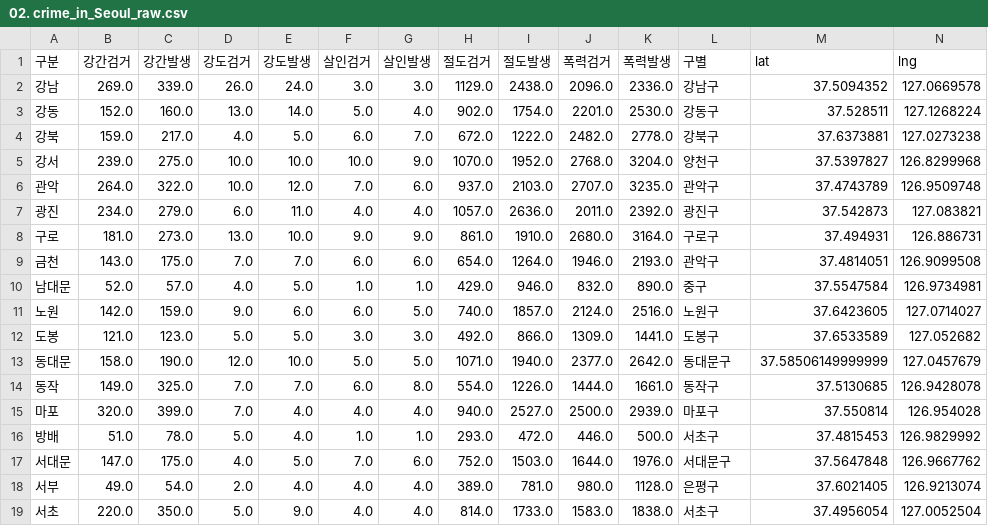
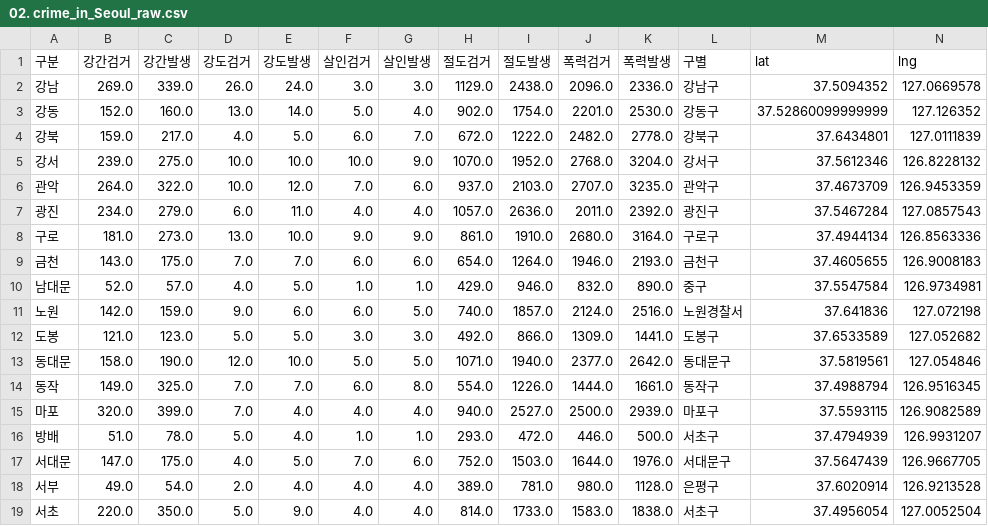
Before and after one commit to somoon0422/AI_zerobase, a CSV file: 4.EDA&web_crawling/ds_study/data/02. crime_in_Seoul_raw.csv, drawn as a sheet; only a part is shown; the diff covers the shown part only.

```diff
--- a/4.EDA&web_crawling/ds_study/data/02. crime_in_Seoul_raw.csv
+++ b/4.EDA&web_crawling/ds_study/data/02. crime_in_Seoul_raw.csv
@@ -2,18 +2,18 @@
 강남,269.0,339.0,26.0,24.0,3.0,3.0,1129.0,2438.0,2096.0,2336.0,강남구,37.5094352,127.0669578
-강동,152.0,160.0,13.0,14.0,5.0,4.0,902.0,1754.0,2201.0,2530.0,강동구,37.528511,127.1268224
-강북,159.0,217.0,4.0,5.0,6.0,7.0,672.0,1222.0,2482.0,2778.0,강북구,37.6373881,127.0273238
-강서,239.0,275.0,10.0,10.0,10.0,9.0,1070.0,1952.0,2768.0,3204.0,양천구,37.5397827,126.8299968
-관악,264.0,322.0,10.0,12.0,7.0,6.0,937.0,2103.0,2707.0,3235.0,관악구,37.4743789,126.9509748
-광진,234.0,279.0,6.0,11.0,4.0,4.0,1057.0,2636.0,2011.0,2392.0,광진구,37.542873,127.083821
-구로,181.0,273.0,13.0,10.0,9.0,9.0,861.0,1910.0,2680.0,3164.0,구로구,37.494931,126.886731
-금천,143.0,175.0,7.0,7.0,6.0,6.0,654.0,1264.0,1946.0,2193.0,관악구,37.4814051,126.9099508
+강동,152.0,160.0,13.0,14.0,5.0,4.0,902.0,1754.0,2201.0,2530.0,강동구,37.52860099999999,127.126352
+강북,159.0,217.0,4.0,5.0,6.0,7.0,672.0,1222.0,2482.0,2778.0,강북구,37.6434801,127.0111839
+강서,239.0,275.0,10.0,10.0,10.0,9.0,1070.0,1952.0,2768.0,3204.0,강서구,37.5612346,126.8228132
+관악,264.0,322.0,10.0,12.0,7.0,6.0,937.0,2103.0,2707.0,3235.0,관악구,37.4673709,126.9453359
+광진,234.0,279.0,6.0,11.0,4.0,4.0,1057.0,2636.0,2011.0,2392.0,광진구,37.5467284,127.0857543
+구로,181.0,273.0,13.0,10.0,9.0,9.0,861.0,1910.0,2680.0,3164.0,구로구,37.4944134,126.8563336
+금천,143.0,175.0,7.0,7.0,6.0,6.0,654.0,1264.0,1946.0,2193.0,금천구,37.4605655,126.9008183
 남대문,52.0,57.0,4.0,5.0,1.0,1.0,429.0,946.0,832.0,890.0,중구,37.5547584,126.9734981
-노원,142.0,159.0,9.0,6.0,6.0,5.0,740.0,1857.0,2124.0,2516.0,노원구,37.6423605,127.0714027
+노원,142.0,159.0,9.0,6.0,6.0,5.0,740.0,1857.0,2124.0,2516.0,노원경찰서,37.641836,127.072198
 도봉,121.0,123.0,5.0,5.0,3.0,3.0,492.0,866.0,1309.0,1441.0,도봉구,37.6533589,127.052682
-동대문,158.0,190.0,12.0,10.0,5.0,5.0,1071.0,1940.0,2377.0,2642.0,동대문구,37.58506149999999,127.0457679
-동작,149.0,325.0,7.0,7.0,6.0,8.0,554.0,1226.0,1444.0,1661.0,동작구,37.5130685,126.9428078
-마포,320.0,399.0,7.0,4.0,4.0,4.0,940.0,2527.0,2500.0,2939.0,마포구,37.550814,126.954028
-방배,51.0,78.0,5.0,4.0,1.0,1.0,293.0,472.0,446.0,500.0,서초구,37.4815453,126.9829992
-서대문,147.0,175.0,4.0,5.0,7.0,6.0,752.0,1503.0,1644.0,1976.0,서대문구,37.5647848,126.9667762
-서부,49.0,54.0,2.0,4.0,4.0,4.0,389.0,781.0,980.0,1128.0,은평구,37.6021405,126.9213074
+동대문,158.0,190.0,12.0,10.0,5.0,5.0,1071.0,1940.0,2377.0,2642.0,동대문구,37.5819561,127.054846
+동작,149.0,325.0,7.0,7.0,6.0,8.0,554.0,1226.0,1444.0,1661.0,동작구,37.4988794,126.9516345
+마포,320.0,399.0,7.0,4.0,4.0,4.0,940.0,2527.0,2500.0,2939.0,마포구,37.5593115,126.9082589
+방배,51.0,78.0,5.0,4.0,1.0,1.0,293.0,472.0,446.0,500.0,서초구,37.4794939,126.9931207
+서대문,147.0,175.0,4.0,5.0,7.0,6.0,752.0,1503.0,1644.0,1976.0,서대문구,37.5647439,126.9667705
+서부,49.0,54.0,2.0,4.0,4.0,4.0,389.0,781.0,980.0,1128.0,은평구,37.6020914,126.9213528
 서초,220.0,350.0,5.0,9.0,4.0,4.0,814.0,1733.0,1583.0,1838.0,서초구,37.4956054,127.0052504
```
Also changed, not shown: 25 edited cells elsewhere in this file, 2 other files.
